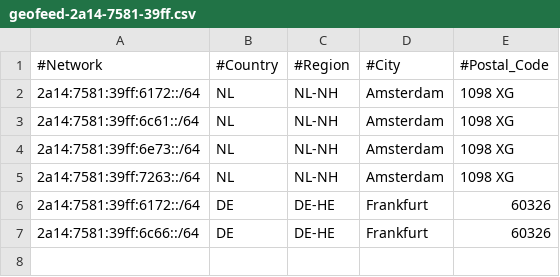
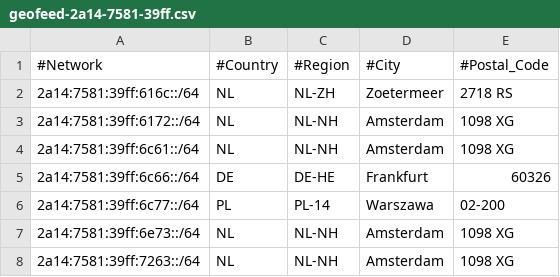
Before and after one commit to pcela/geofeed, a CSV file: geofeed-2a14-7581-39ff.csv, drawn as a sheet.

Commit message:
Update geofeed.csv with new network entries

```diff
--- a/geofeed-2a14-7581-39ff.csv
+++ b/geofeed-2a14-7581-39ff.csv
@@ -1,7 +1,8 @@
 #Network,#Country,#Region,#City,#Postal_Code
+2a14:7581:39ff:616c::/64,NL,NL-ZH,Zoetermeer,2718 RS
 2a14:7581:39ff:6172::/64,NL,NL-NH,Amsterdam,1098 XG
 2a14:7581:39ff:6c61::/64,NL,NL-NH,Amsterdam,1098 XG
+2a14:7581:39ff:6c66::/64,DE,DE-HE,Frankfurt,60326
+2a14:7581:39ff:6c77::/64,PL,PL-14,Warszawa,02-200
 2a14:7581:39ff:6e73::/64,NL,NL-NH,Amsterdam,1098 XG
 2a14:7581:39ff:7263::/64,NL,NL-NH,Amsterdam,1098 XG
-2a14:7581:39ff:6172::/64,DE,DE-HE,Frankfurt,60326
-2a14:7581:39ff:6c66::/64,DE,DE-HE,Frankfurt,60326
```
